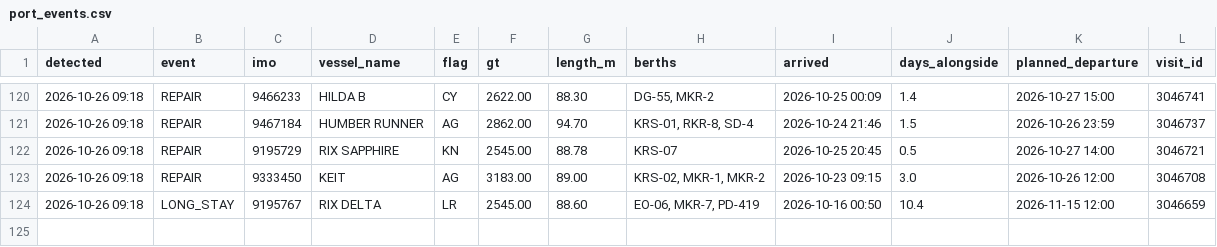
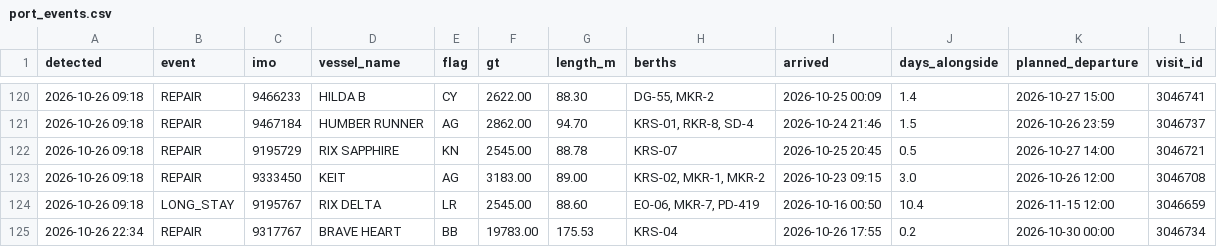
Before and after one commit to papa-lgtm/riga-port-watch, a CSV file: port_events.csv, drawn as a sheet; only a part is shown, gaps mark what is left out.

```diff
--- a/port_events.csv
+++ b/port_events.csv
@@ -124 +124,2 @@ detected,event,imo,vessel_name,flag,gt,length_m,berths,arrived,days_alongside,pl
 2026-10-26 09:18,LONG_STAY,9195767,RIX DELTA,LR,2545.00,88.60,"EO-06, MKR-7, PD-419",2026-10-16 00:50,10.4,2026-11-15 12:00,3046659
+2026-10-26 22:34,REPAIR,9317767,BRAVE HEART,BB,19783.00,175.53,KRS-04,2026-10-26 17:55,0.2,2026-10-30 00:00,3046734
```
Also changed, not shown: 3 other files.
